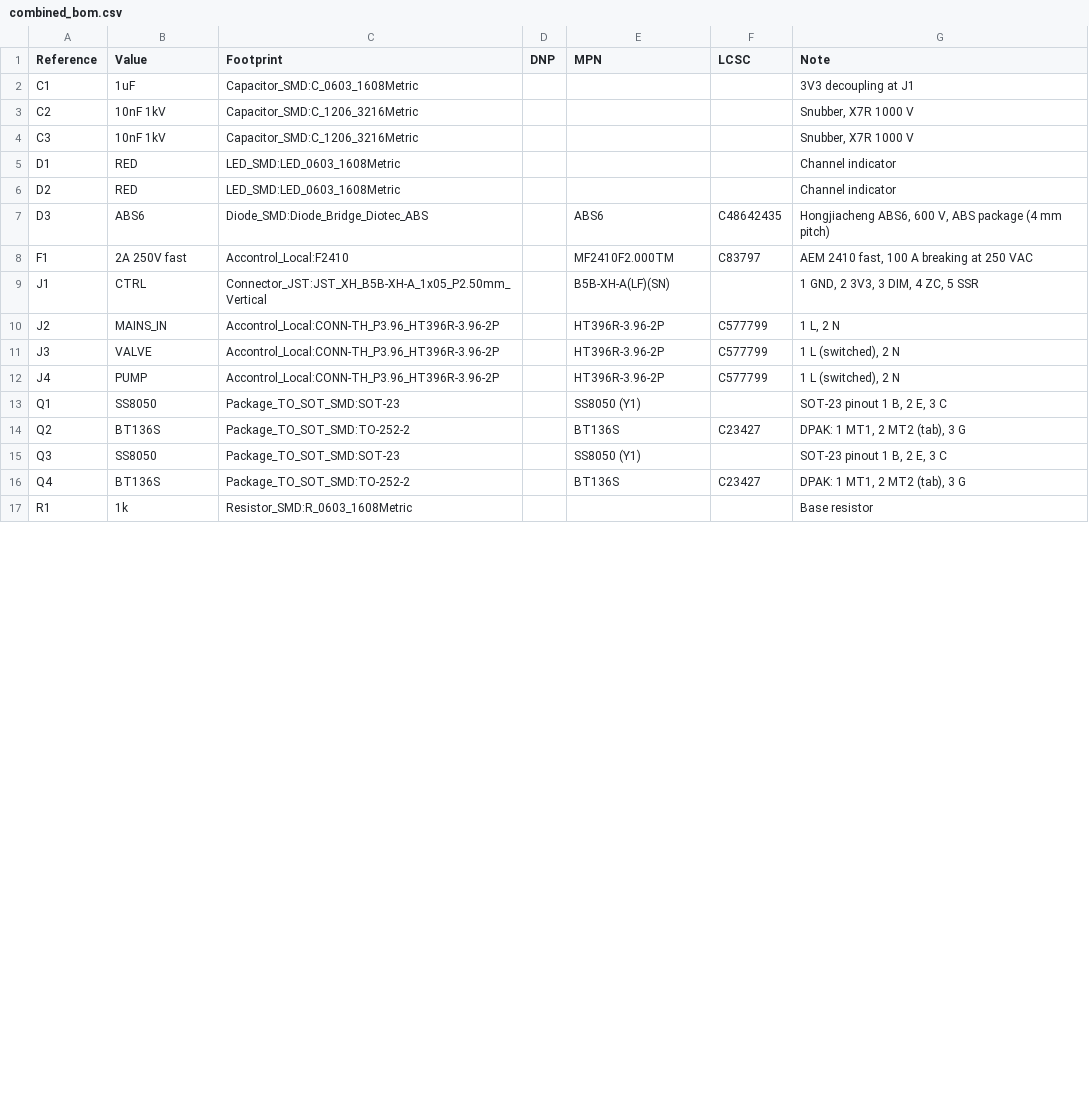
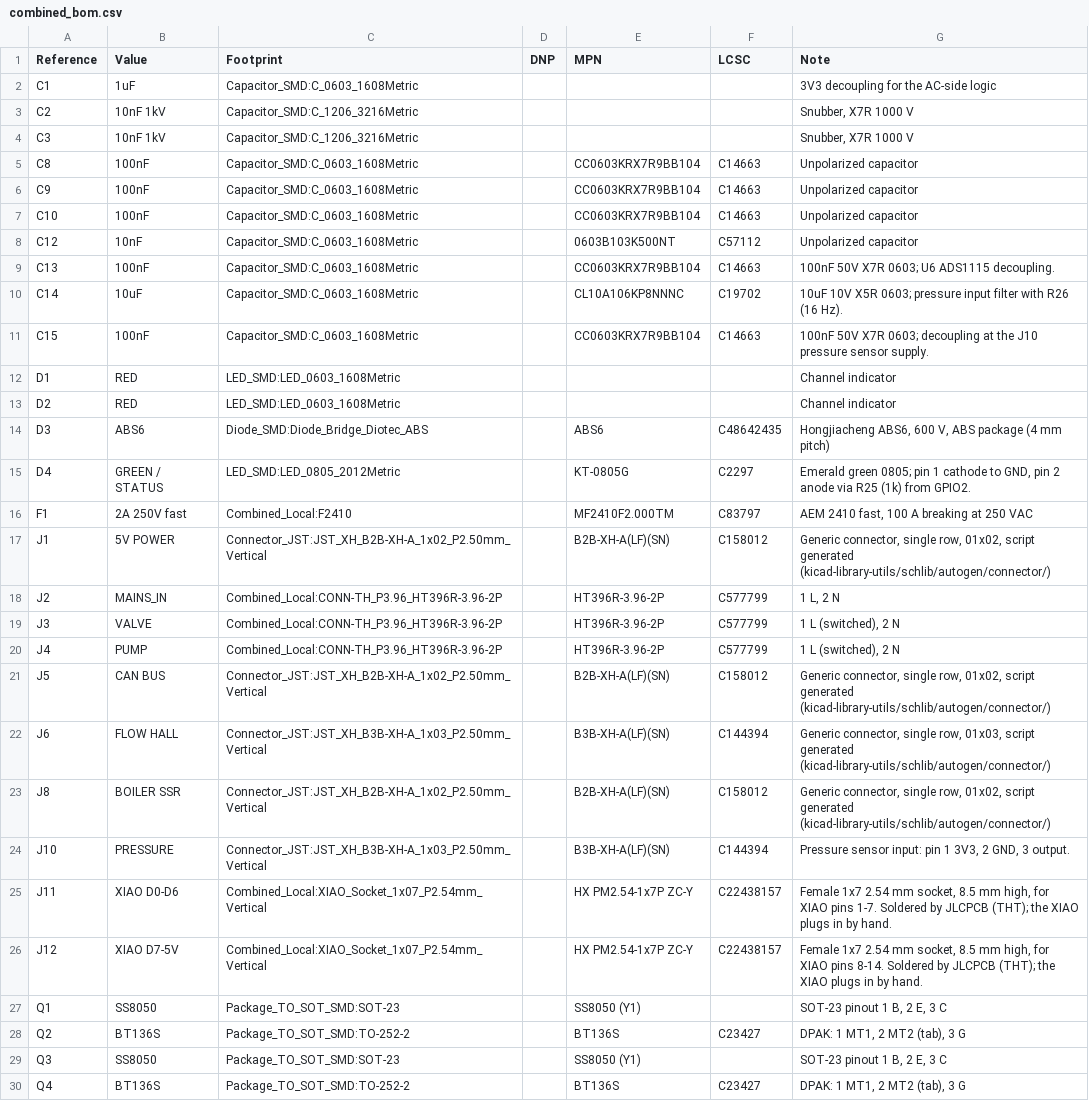
Before and after one commit to dck982/coffeeflow, a CSV file: pcb/combined/combined_bom.csv, drawn as a sheet; only a part is shown; the shorter side is filled out with more unchanged rows; the diff covers the shown part only.

```diff
--- a/pcb/combined/combined_bom.csv
+++ b/pcb/combined/combined_bom.csv
@@ -1,5 +1,12 @@
 "Reference","Value","Footprint","DNP","MPN","LCSC","Note"
-"C1","1uF","Capacitor_SMD:C_0603_1608Metric","","","","3V3 decoupling at J1"
+"C1","1uF","Capacitor_SMD:C_0603_1608Metric","","","","3V3 decoupling for the AC-side logic"
 "C2","10nF 1kV","Capacitor_SMD:C_1206_3216Metric","","","","Snubber, X7R 1000 V"
 "C3","10nF 1kV","Capacitor_SMD:C_1206_3216Metric","","","","Snubber, X7R 1000 V"
+"C8","100nF","Capacitor_SMD:C_0603_1608Metric","","CC0603KRX7R9BB104","C14663","Unpolarized capacitor"
+"C9","100nF","Capacitor_SMD:C_0603_1608Metric","","CC0603KRX7R9BB104","C14663","Unpolarized capacitor"
+"C10","100nF","Capacitor_SMD:C_0603_1608Metric","","CC0603KRX7R9BB104","C14663","Unpolarized capacitor"
+"C12","10nF","Capacitor_SMD:C_0603_1608Metric","","0603B103K500NT","C57112","Unpolarized capacitor"
+"C13","100nF","Capacitor_SMD:C_0603_1608Metric","","CC0603KRX7R9BB104","C14663","100nF 50V X7R 0603; U6 ADS1115 decoupling."
+"C14","10uF","Capacitor_SMD:C_0603_1608Metric","","CL10A106KP8NNNC","C19702","10uF 10V X5R 0603; pressure input filter with R26 (16 Hz)."
+"C15","100nF","Capacitor_SMD:C_0603_1608Metric","","CC0603KRX7R9BB104","C14663","100nF 50V X7R 0603; decoupling at the J10 pressure sensor supply."
 "D1","RED","LED_SMD:LED_0603_1608Metric","","","","Channel indicator"
@@ -7,7 +14,14 @@
 "D3","ABS6","Diode_SMD:Diode_Bridge_Diotec_ABS","","ABS6","C48642435","Hongjiacheng ABS6, 600 V, ABS package (4 mm pitch)"
-"F1","2A 250V fast","Accontrol_Local:F2410","","MF2410F2.000TM","C83797","AEM 2410 fast, 100 A breaking at 250 VAC"
-"J1","CTRL","Connector_JST:JST_XH_B5B-XH-A_1x05_P2.50mm_Vertical","","B5B-XH-A(LF)(SN)","","1 GND, 2 3V3, 3 DIM, 4 ZC, 5 SSR"
-"J2","MAINS_IN","Accontrol_Local:CONN-TH_P3.96_HT396R-3.96-2P","","HT396R-3.96-2P","C577799","1 L, 2 N"
-"J3","VALVE","Accontrol_Local:CONN-TH_P3.96_HT396R-3.96-2P","","HT396R-3.96-2P","C577799","1 L (switched), 2 N"
-"J4","PUMP","Accontrol_Local:CONN-TH_P3.96_HT396R-3.96-2P","","HT396R-3.96-2P","C577799","1 L (switched), 2 N"
+"D4","GREEN / STATUS","LED_SMD:LED_0805_2012Metric","","KT-0805G","C2297","Emerald green 0805; pin 1 cathode to GND, pin 2 anode via R25 (1k) from GPIO2."
+"F1","2A 250V fast","Combined_Local:F2410","","MF2410F2.000TM","C83797","AEM 2410 fast, 100 A breaking at 250 VAC"
+"J1","5V POWER","Connector_JST:JST_XH_B2B-XH-A_1x02_P2.50mm_Vertical","","B2B-XH-A(LF)(SN)","C158012","Generic connector, single row, 01x02, script generated (kicad-library-utils/schlib/autogen/connector/)"
+"J2","MAINS_IN","Combined_Local:CONN-TH_P3.96_HT396R-3.96-2P","","HT396R-3.96-2P","C577799","1 L, 2 N"
+"J3","VALVE","Combined_Local:CONN-TH_P3.96_HT396R-3.96-2P","","HT396R-3.96-2P","C577799","1 L (switched), 2 N"
+"J4","PUMP","Combined_Local:CONN-TH_P3.96_HT396R-3.96-2P","","HT396R-3.96-2P","C577799","1 L (switched), 2 N"
+"J5","CAN BUS","Connector_JST:JST_XH_B2B-XH-A_1x02_P2.50mm_Vertical","","B2B-XH-A(LF)(SN)","C158012","Generic connector, single row, 01x02, script generated (kicad-library-utils/schlib/autogen/connector/)"
+"J6","FLOW HALL","Connector_JST:JST_XH_B3B-XH-A_1x03_P2.50mm_Vertical","","B3B-XH-A(LF)(SN)","C144394","Generic connector, single row, 01x03, script generated (kicad-library-utils/schlib/autogen/connector/)"
+"J8","BOILER SSR","Connector_JST:JST_XH_B2B-XH-A_1x02_P2.50mm_Vertical","","B2B-XH-A(LF)(SN)","C158012","Generic connector, single row, 01x02, script generated (kicad-library-utils/schlib/autogen/connector/)"
+"J10","PRESSURE","Connector_JST:JST_XH_B3B-XH-A_1x03_P2.50mm_Vertical","","B3B-XH-A(LF)(SN)","C144394","Pressure sensor input: pin 1 3V3, 2 GND, 3 output."
+"J11","XIAO D0-D6","Combined_Local:XIAO_Socket_1x07_P2.54mm_Vertical","","HX PM2.54-1x7P ZC-Y","C22438157","Female 1x7 2.54 mm socket, 8.5 mm high, for XIAO pins 1-7. Soldered by JLCPCB (THT); the XIAO plugs in by hand."
+"J12","XIAO D7-5V","Combined_Local:XIAO_Socket_1x07_P2.54mm_Vertical","","HX PM2.54-1x7P ZC-Y","C22438157","Female 1x7 2.54 mm socket, 8.5 mm high, for XIAO pins 8-14. Soldered by JLCPCB (THT); the XIAO plugs in by hand."
 "Q1","SS8050","Package_TO_SOT_SMD:SOT-23","","SS8050 (Y1)","","SOT-23 pinout 1 B, 2 E, 3 C"
```
Also changed, not shown: 15 added rows and 5 edited cells elsewhere in this file, 14 other files.
